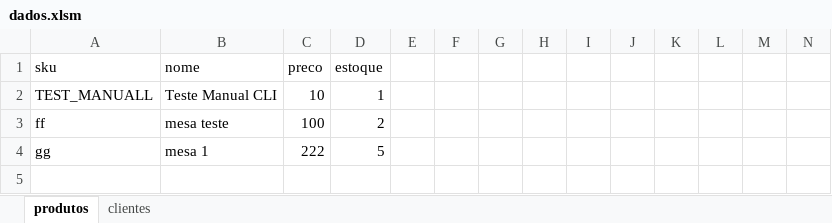
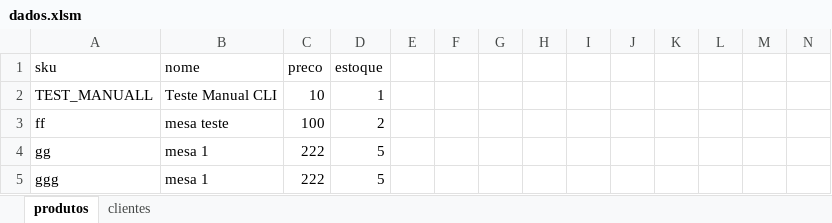
Before and after one commit to Vitor-rs/wizard_app, an Excel workbook: src/wizped/dados.xlsm, sheet produtos, drawn as a sheet; only a part is shown; values as stored, in another font and other column widths than the file's, no borders; table styles not drawn; rows hold the shown columns only; the diff names each change by its address in the sheet, - before the commit and + after, or states it on an @@ line.

Commit message:
feat: Add project structure documentation, a technical retrospective, and a `dados.xlsm` file.

```diff
--- a/src/wizped/dados.xlsm (sheet produtos)
+++ b/src/wizped/dados.xlsm (sheet produtos)
+row 5: ggg | mesa 1 | 222 | 5
```
Also changed, not shown: 3 other files.
